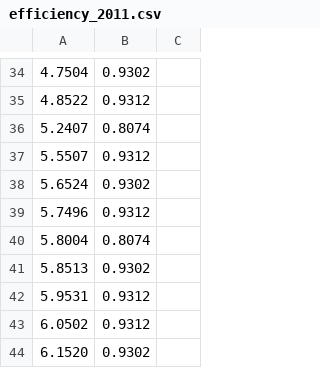
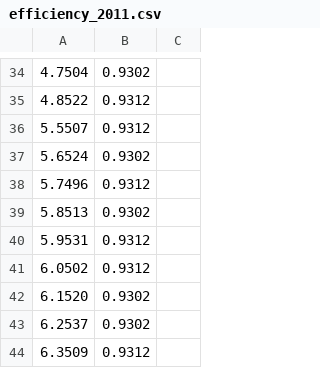
Before and after one commit to Newtrinos-org/Newtrinos.jl, a CSV file: src/experiments/kamland/kamland_periods/data/efficiency_2011.csv, drawn as a sheet; only a part is shown, gaps mark what is left out; the shorter side is filled out with more unchanged rows; the diff names each change by its address in the sheet, - before the commit and + after, or states it on an @@ line.

```diff
--- a/src/experiments/kamland/kamland_periods/data/efficiency_2011.csv
+++ b/src/experiments/kamland/kamland_periods/data/efficiency_2011.csv
-row 36: 5.2407 | 0.8074
-row 40: 5.8004 | 0.8074
```
Also changed, not shown: 1 other file.
